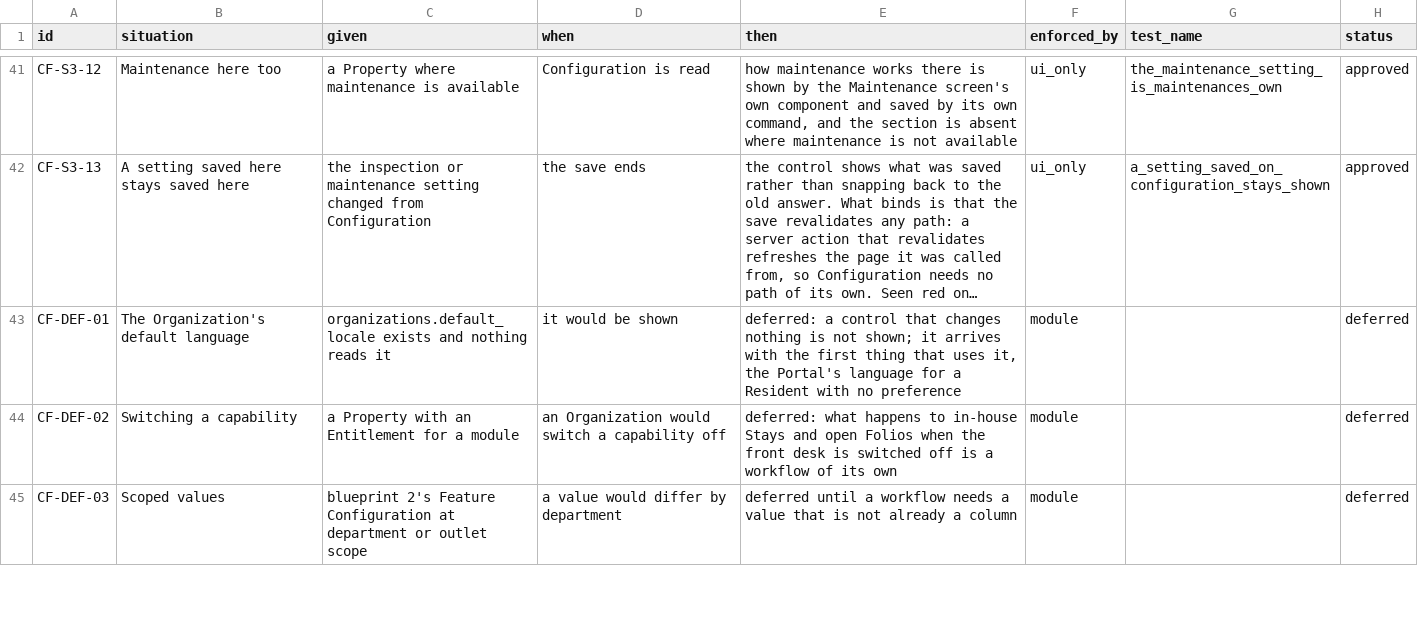
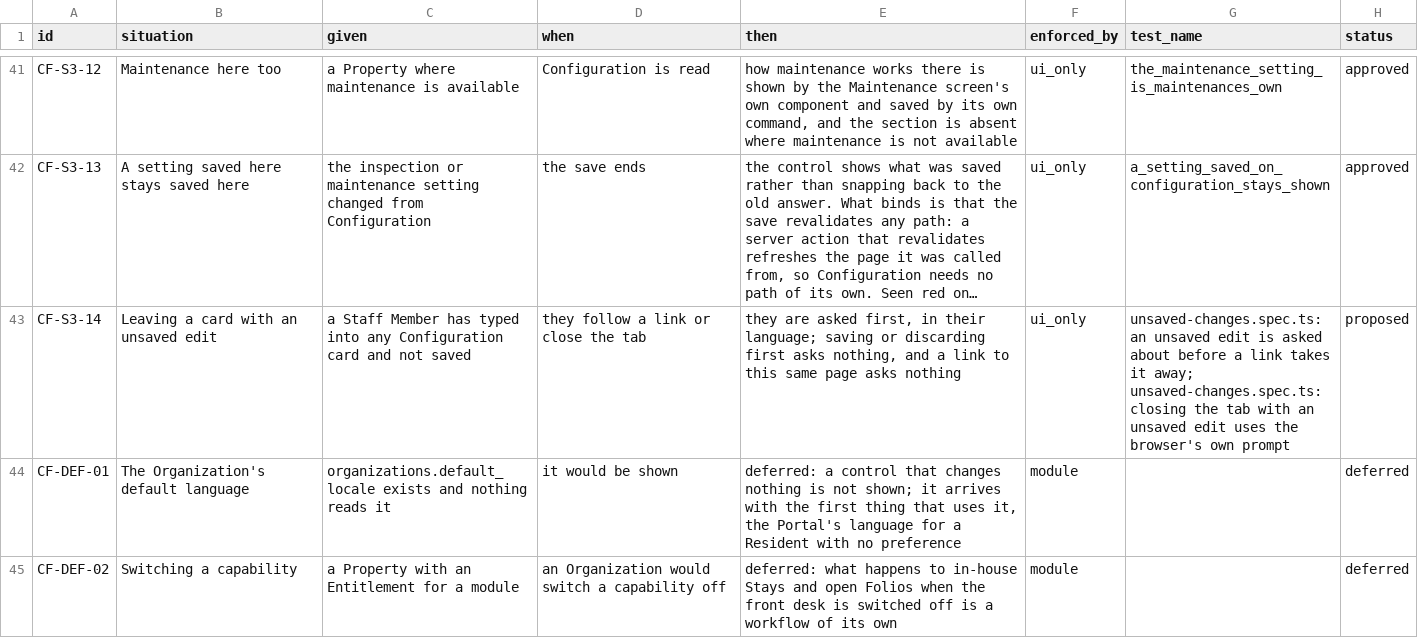
Before and after one commit to prizic/ranza, a CSV file: docs/features/configuration/edge-cases.csv, drawn as a sheet; only a part is shown, gaps mark what is left out; the shorter side is filled out with more unchanged rows; long unchanged cells end in …; the diff covers the shown part only; the diff names each change by its address in the sheet, - before the commit and + after, or states it on an @@ line.

Commit message:
docs(access): ADR 0047 and the rows for the shell, the one gate, the refusal's reason, sign-in, sign-out and the error screens, with their Arabic

```diff
--- a/docs/features/configuration/edge-cases.csv
+++ b/docs/features/configuration/edge-cases.csv
+row 43: CF-S3-14 | Leaving a card with an unsaved edit | a Staff Member has typed into any Configuration card and not saved | they follow a link or close the tab | they are asked first, in their language; saving or discarding first asks nothing, and a link to this same page asks nothing | ui_only | unsaved-changes.spec.ts: an unsaved edit is asked about before a link takes it away; unsaved-changes.spec.ts: closing the tab with an unsaved edit uses the browser's own prompt | proposed
```
Also changed, not shown: 1 added row elsewhere in this file, docs/features/audit-log/edge-cases.csv, docs/features/hr/edge-cases.csv, 8 other files.
